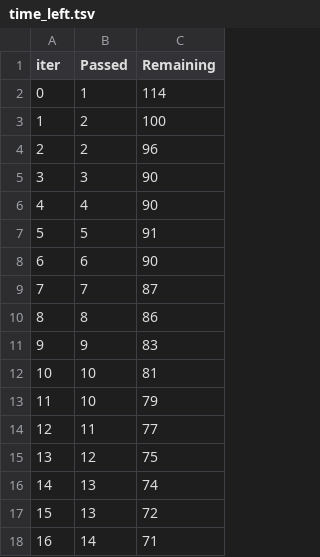
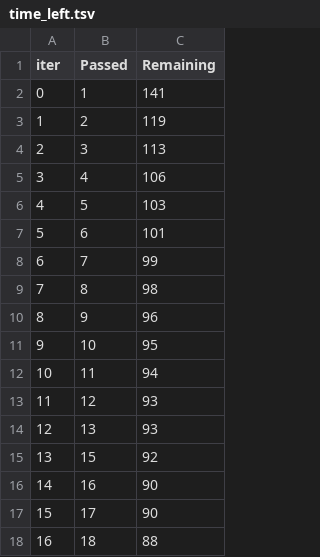
Before and after one commit to snehaburman/MachineLearningProject, a TSV file: catboost_info/time_left.tsv, drawn as a sheet; only a part is shown; the diff covers the shown part only.

```diff
--- a/catboost_info/time_left.tsv
+++ b/catboost_info/time_left.tsv
@@ -1,18 +1,18 @@
 iter	Passed	Remaining
-0	1	114
-1	2	100
-2	2	96
-3	3	90
-4	4	90
-5	5	91
-6	6	90
-7	7	87
-8	8	86
-9	9	83
-10	10	81
-11	10	79
-12	11	77
-13	12	75
-14	13	74
-15	13	72
-16	14	71
+0	1	141
+1	2	119
+2	3	113
+3	4	106
+4	5	103
+5	6	101
+6	7	99
+7	8	98
+8	9	96
+9	10	95
+10	11	94
+11	12	93
+12	13	93
+13	15	92
+14	16	90
+15	17	90
+16	18	88
```
Also changed, not shown: 165 edited cells elsewhere in this file, 5 other files.
